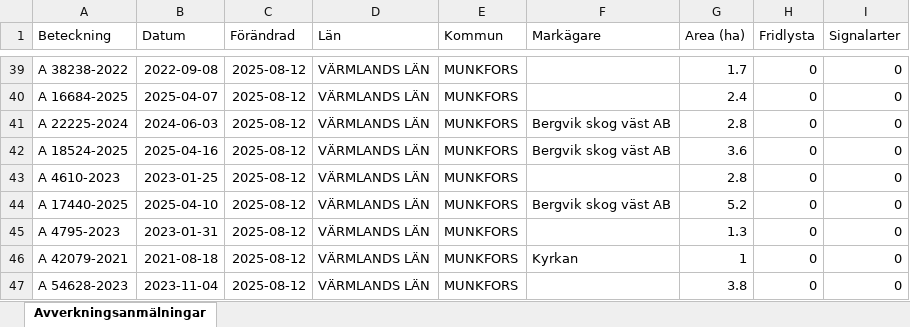
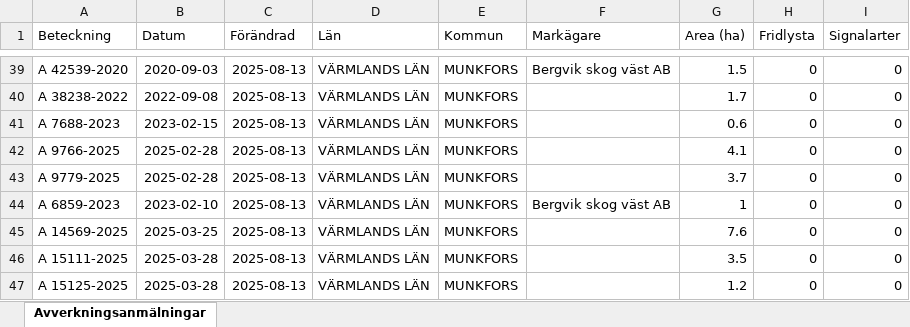
Before and after one commit to klasma/Logging_1762, an Excel workbook: Översikt MUNKFORS.xlsx, sheet Avverkningsanmälningar, drawn as a sheet; only a part is shown, gaps mark what is left out; values as stored, in another font and other column widths than the file's, no borders; the diff covers the shown part only; the diff names each change by its address in the sheet, - before the commit and + after, or states it on an @@ line.

```diff
--- a/Översikt MUNKFORS.xlsx (sheet Avverkningsanmälningar)
+++ b/Översikt MUNKFORS.xlsx (sheet Avverkningsanmälningar)
-A39 (Beteckning): A 38238-2022
+A39 (Beteckning): A 42539-2020
-B39 (Datum): 2022-09-08
+B39 (Datum): 2020-09-03
-C39:C47 (Förändrad): 2025-08-12
+C39:C47 (Förändrad): 2025-08-13
-F39 (Markägare): (empty)
+F39 (Markägare): Bergvik skog väst AB
-G39 (Area (ha)): 1.7
+G39 (Area (ha)): 1.5
-A40 (Beteckning): A 16684-2025
+A40 (Beteckning): A 38238-2022
-B40 (Datum): 2025-04-07
+B40 (Datum): 2022-09-08
-G40 (Area (ha)): 2.4
+G40 (Area (ha)): 1.7
-A41 (Beteckning): A 22225-2024
+A41 (Beteckning): A 7688-2023
-B41 (Datum): 2024-06-03
+B41 (Datum): 2023-02-15
-F41:F42 (Markägare): Bergvik skog väst AB
+F41:F42 (Markägare): (empty)
-G41 (Area (ha)): 2.8
+G41 (Area (ha)): 0.6
-A42 (Beteckning): A 18524-2025
+A42 (Beteckning): A 9766-2025
-B42 (Datum): 2025-04-16
+B42 (Datum): 2025-02-28
-G42 (Area (ha)): 3.6
+G42 (Area (ha)): 4.1
-A43 (Beteckning): A 4610-2023
+A43 (Beteckning): A 9779-2025
-B43 (Datum): 2023-01-25
+B43 (Datum): 2025-02-28
-G43 (Area (ha)): 2.8
+G43 (Area (ha)): 3.7
-A44 (Beteckning): A 17440-2025
+A44 (Beteckning): A 6859-2023
-B44 (Datum): 2025-04-10
+B44 (Datum): 2023-02-10
-G44 (Area (ha)): 5.2
+G44 (Area (ha)): 1
-A45 (Beteckning): A 4795-2023
+A45 (Beteckning): A 14569-2025
-B45 (Datum): 2023-01-31
+B45 (Datum): 2025-03-25
-G45 (Area (ha)): 1.3
+G45 (Area (ha)): 7.6
-A46 (Beteckning): A 42079-2021
+A46 (Beteckning): A 15111-2025
-B46 (Datum): 2021-08-18
+B46 (Datum): 2025-03-28
-F46 (Markägare): Kyrkan
+F46 (Markägare): (empty)
-G46 (Area (ha)): 1
+G46 (Area (ha)): 3.5
-A47 (Beteckning): A 54628-2023
+A47 (Beteckning): A 15125-2025
-B47 (Datum): 2023-11-04
+B47 (Datum): 2025-03-28
-G47 (Area (ha)): 3.8
+G47 (Area (ha)): 1.2
```
Also changed, not shown: 316 edited cells elsewhere in this sheet, artfynd/A 44111-2023 artfynd.xlsx, 5 other files.
